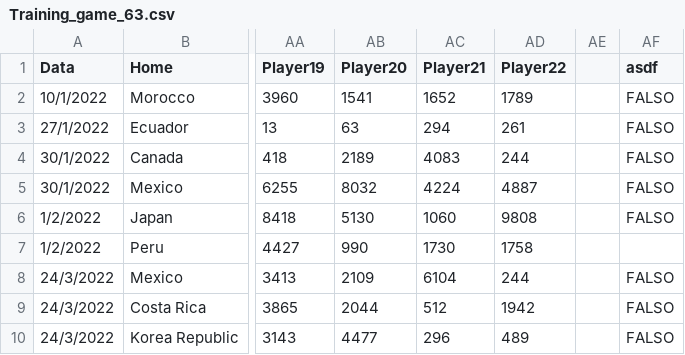
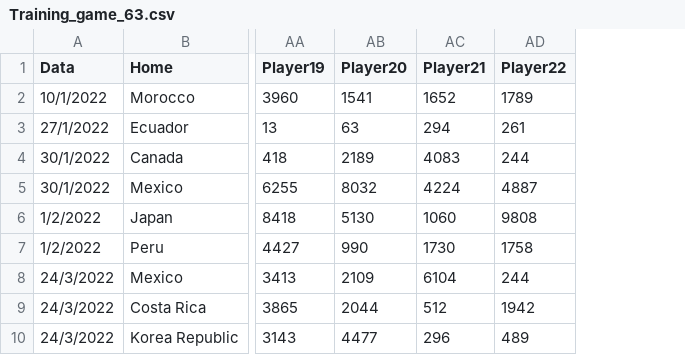
Before and after one commit to Malvape/Prediccion_futbol, a CSV file: Training_game_63.csv, drawn as a sheet; only a part is shown, gaps mark what is left out; the diff names each change by its address in the sheet, - before the commit and + after, or states it on an @@ line.

Commit message:
Add files via upload

```diff
--- a/Training_game_63.csv
+++ b/Training_game_63.csv
-column AE, empty
-column AF (asdf), rows 2-10: FALSO | FALSO | FALSO | FALSO | FALSO |  | FALSO | FALSO | FALSO
```
